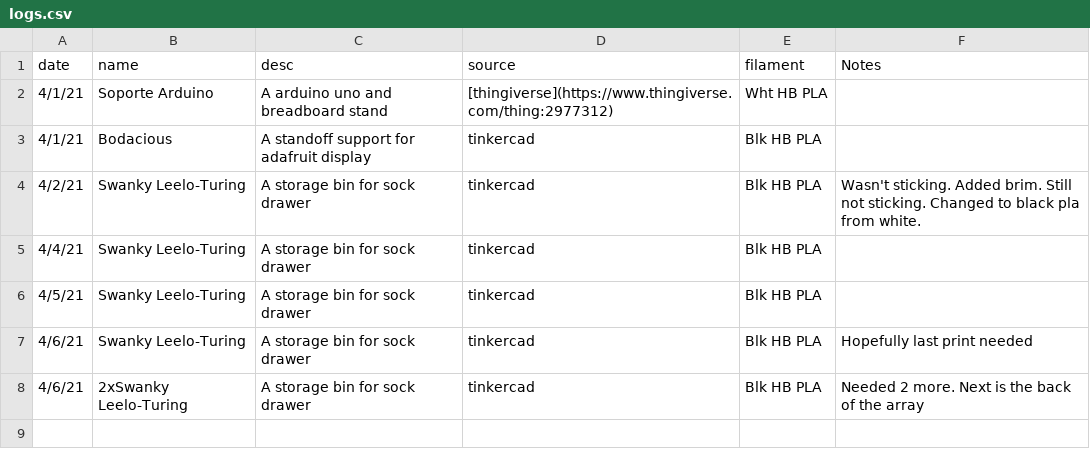
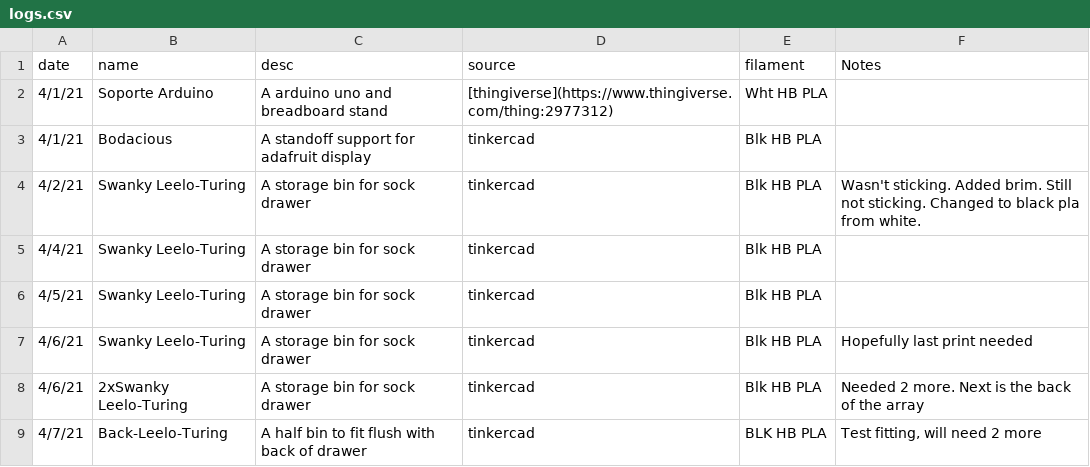
Before and after one commit to lasher-r/3d_print_log, a CSV file: logs.csv, drawn as a sheet.

Commit message:
back leelo

```diff
--- a/logs.csv
+++ b/logs.csv
@@ -8 +8,2 @@ date,name,desc,source,filament,Notes
 4/6/21,2xSwanky Leelo-Turing,A storage bin for sock drawer,tinkercad,Blk HB PLA,Needed 2 more.  Next is the back of the array
+4/7/21,Back-Leelo-Turing,A half bin to fit flush with back of drawer,tinkercad,BLK HB PLA,"Test fitting, will need 2 more"
```
Also changed, not shown: 1 other file.
